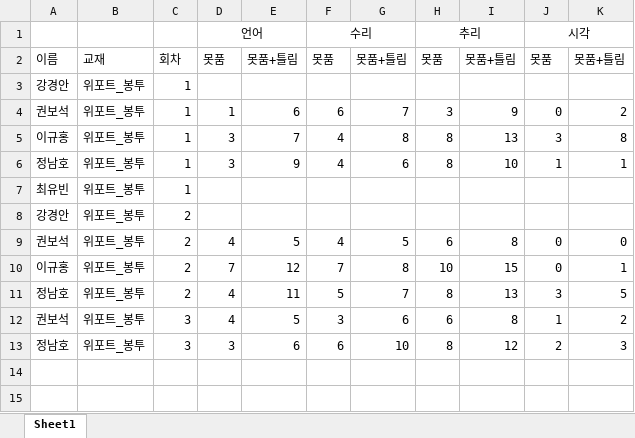
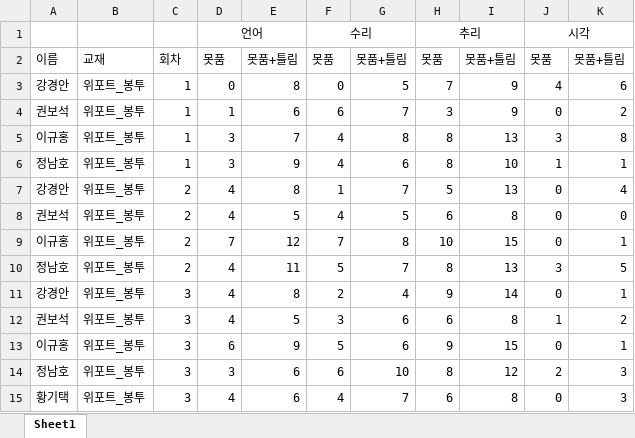
Before and after one commit to jeongnamho/gsat, an Excel workbook: score1.xlsx, sheet Sheet1, drawn as a sheet; values as stored, in another font and other column widths than the file's, no borders; removed rows and columns are numbered as before the commit, all else as after; the diff names each change by its address in the sheet, - before the commit and + after, or states it on an @@ line.

```diff
--- a/score1.xlsx (sheet Sheet1)
+++ b/score1.xlsx (sheet Sheet1)
-row 3: 강경안 | 위포트_봉투 | 1
+row 3: 강경안 | 위포트_봉투 | 1 | 0 | 8 | 0 | 5 | 7 | 9 | 4 | 6
-row 7: 최유빈 | 위포트_봉투 | 1
-row 8: 강경안 | 위포트_봉투 | 2
+row 7: 강경안 | 위포트_봉투 | 2 | 4 | 8 | 1 | 7 | 5 | 13 | 0 | 4
+row 11: 강경안 | 위포트_봉투 | 3 | 4 | 8 | 2 | 4 | 9 | 14 | 0 | 1
+row 13: 이규홍 | 위포트_봉투 | 3 | 6 | 9 | 5 | 6 | 9 | 15 | 0 | 1
+row 15: 황기택 | 위포트_봉투 | 3 | 4 | 6 | 4 | 7 | 6 | 8 | 0 | 3
```
Also changed, not shown: 1 other file.
